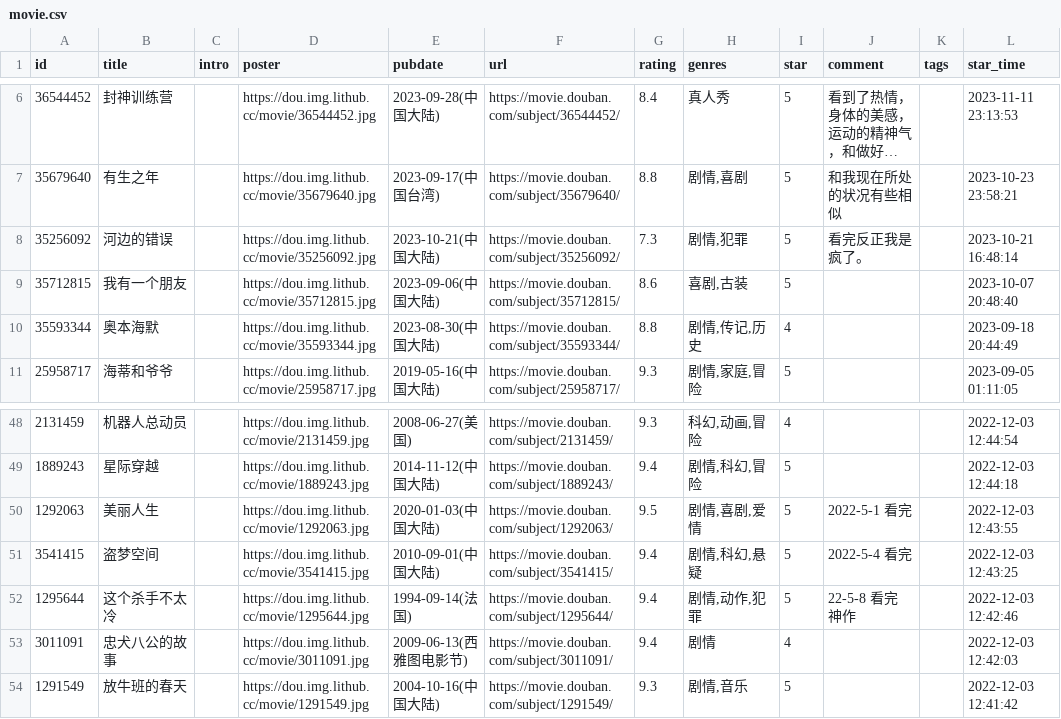
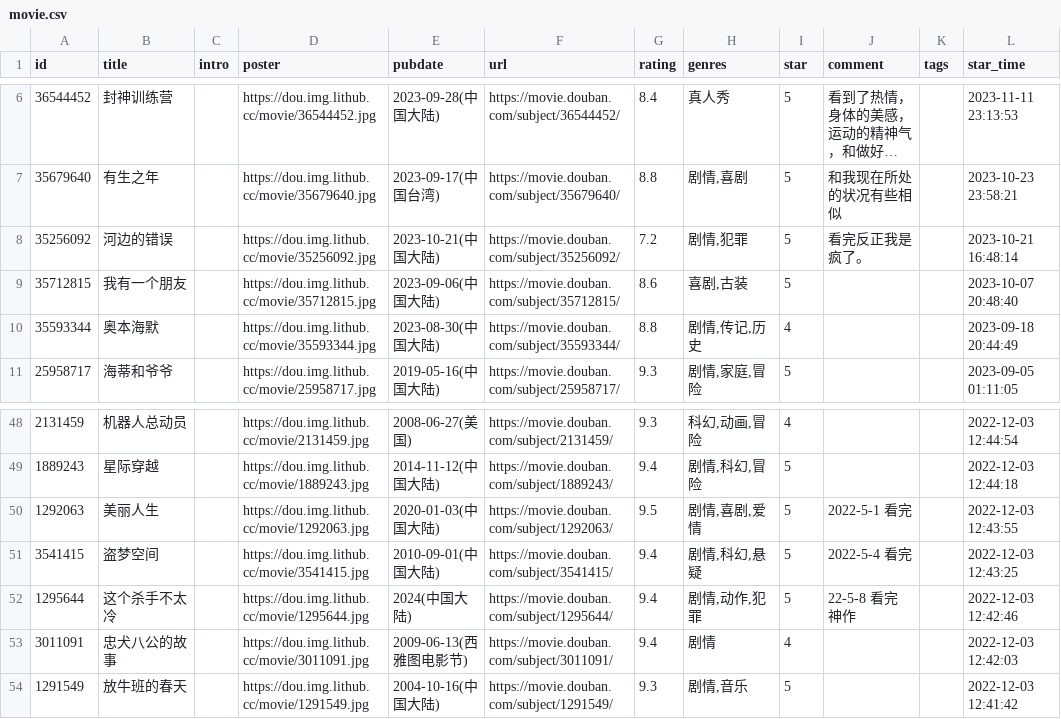
Before and after one commit to Feng6611/KusHome, a CSV file: data/douban/movie.csv, drawn as a sheet; only a part is shown, gaps mark what is left out; long unchanged cells end in …; the diff names each change by its address in the sheet, - before the commit and + after, or states it on an @@ line.

Commit message:
chore: update douban data

```diff
--- a/data/douban/movie.csv
+++ b/data/douban/movie.csv
-G8 (rating): 7.3
+G8 (rating): 7.2
-E52 (pubdate): 1994-09-14(法国)
+E52 (pubdate): 2024(中国大陆)
```
